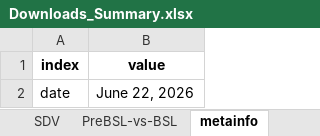
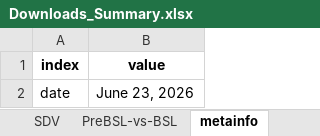
Before and after one commit to sdv-dev/sdv-dev.github.io, an Excel workbook: assets/Downloads_Summary.xlsx, sheet metainfo, drawn as a sheet; values as stored, in another font and other column widths than the file's, no borders; the diff names each change by its address in the sheet, - before the commit and + after, or states it on an @@ line.

```diff
--- a/assets/Downloads_Summary.xlsx (sheet metainfo)
+++ b/assets/Downloads_Summary.xlsx (sheet metainfo)
-B2 (value): June 22, 2026
+B2 (value): June 23, 2026
```
Also changed, not shown: sheet all, sheet SDV, sheet PreBSL-vs-BSL.
